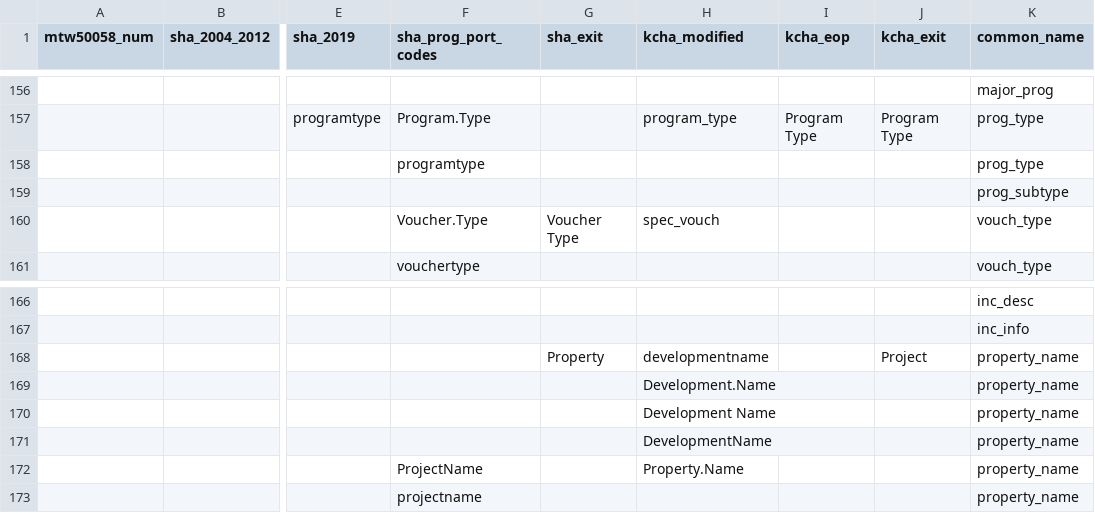
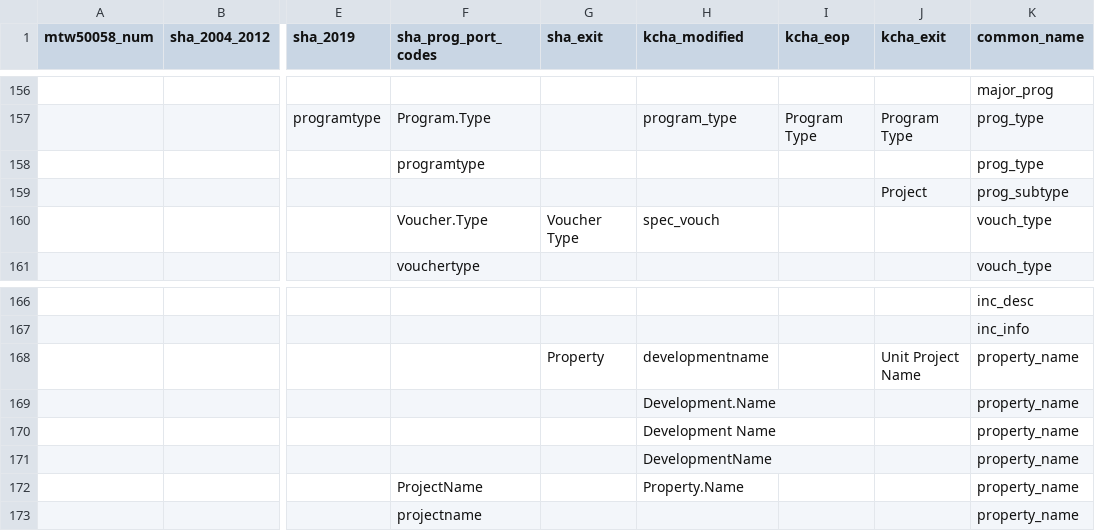
Before and after one commit to PHSKC-APDE/Housing, a CSV file: etl/ref/field_name_mapping.csv, drawn as a sheet; only a part is shown, gaps mark what is left out; the diff names each change by its address in the sheet, - before the commit and + after, or states it on an @@ line.

Commit message:
Tweaked KCHA exit fields

```diff
--- a/etl/ref/field_name_mapping.csv
+++ b/etl/ref/field_name_mapping.csv
-J159 (kcha_exit): (empty)
+J159 (kcha_exit): Project
-J168 (kcha_exit): Project
+J168 (kcha_exit): Unit Project Name
```
